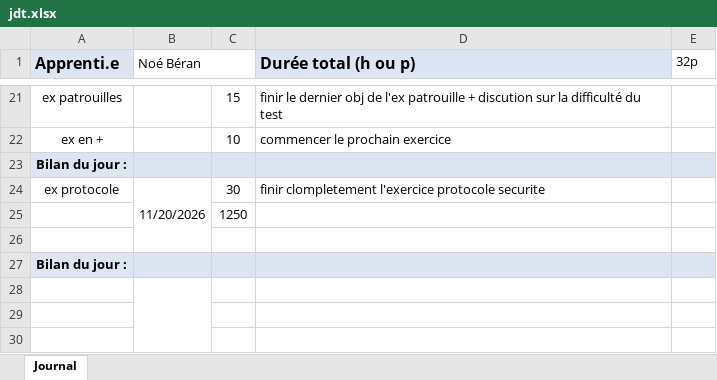
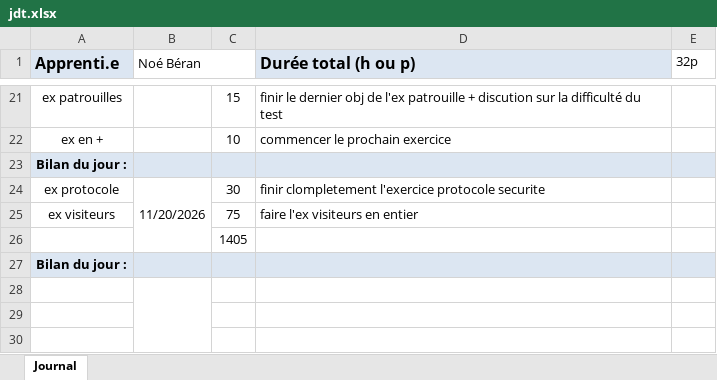
Before and after one commit to NBeran/P_Bulle, an Excel workbook: doc/jdt.xlsx, sheet Journal, drawn as a sheet; only a part is shown, gaps mark what is left out; values as stored, in another font and other column widths than the file's, no borders; removed rows and columns are numbered as before the commit, all else as after; the diff names each change by its address in the sheet, - before the commit and + after, or states it on an @@ line.

Commit message:
feat (visiteurs), faire l'ex enentier
[DONE] [75]

```diff
--- a/doc/jdt.xlsx (sheet Journal)
+++ b/doc/jdt.xlsx (sheet Journal)
+row 25: ex visiteurs |  | 75 | faire l'ex visiteurs en entier
-C26: 1250
+C26: 1405
-row 26: (empty)
```
Also changed, not shown: 1 other file.
